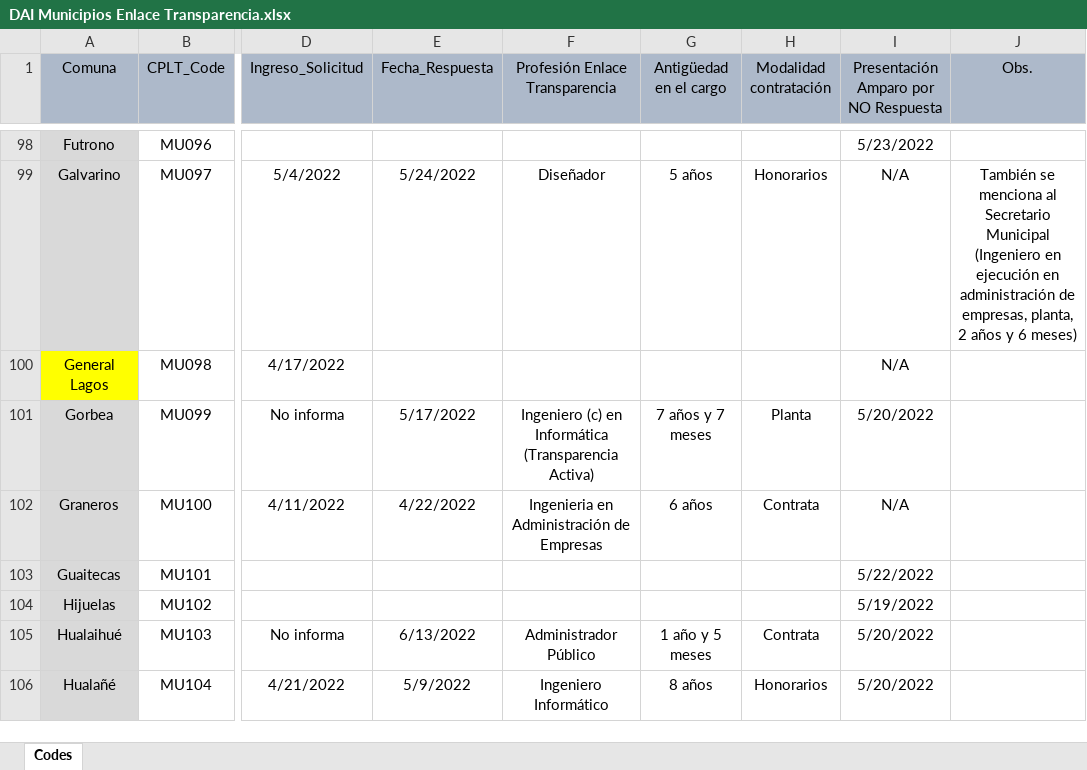
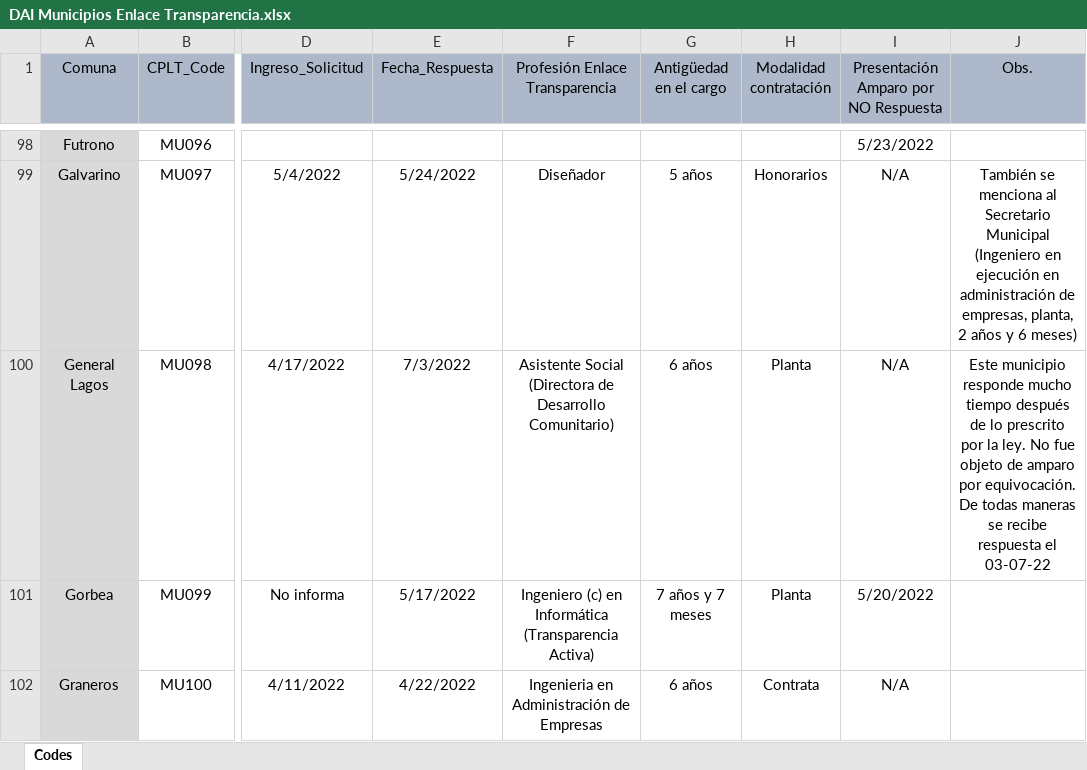
Before and after one commit to bgonzalezbustamante/local-gov-indicators, an Excel workbook: data/raw/CPLT/Request/DAI Municipios Enlace Transparencia.xlsx, sheet Codes, drawn as a sheet; only a part is shown, gaps mark what is left out; the shorter side is filled out with more unchanged rows; values as stored, in another font and other column widths than the file's, no borders; the diff names each change by its address in the sheet, - before the commit and + after, or states it on an @@ line.

Commit message:
Update DAI Municipios Enlace Transparencia.xlsx

```diff
--- a/data/raw/CPLT/Request/DAI Municipios Enlace Transparencia.xlsx (sheet Codes)
+++ b/data/raw/CPLT/Request/DAI Municipios Enlace Transparencia.xlsx (sheet Codes)
-A100 fill: #FFFF00
+A100 fill: #D9D9D9
-E100 (Fecha_Respuesta): (empty)
+E100 (Fecha_Respuesta): 7/3/2022
-F100 (Profesión Enlace Transparencia): (empty)
+F100 (Profesión Enlace Transparencia): Asistente Social (Directora de Desarrollo Comunitario)
-G100 (Antigüedad en el cargo): (empty)
+G100 (Antigüedad en el cargo): 6 años
-H100 (Modalidad contratación): (empty)
+H100 (Modalidad contratación): Planta
-J100 (Obs.): (empty)
+J100 (Obs.): Este municipio responde mucho tiempo después de lo prescrito por la ley. No fue objeto de amparo por equivocación. De todas maneras se recibe respuesta el 03-07-22
```
